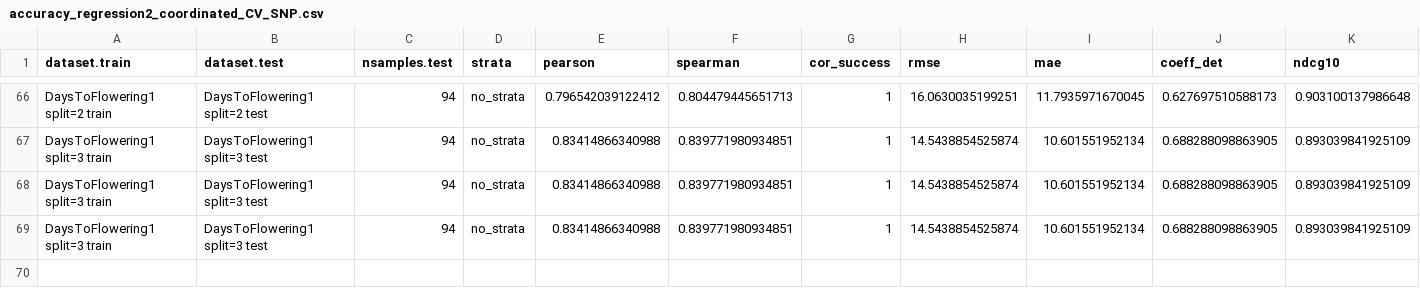
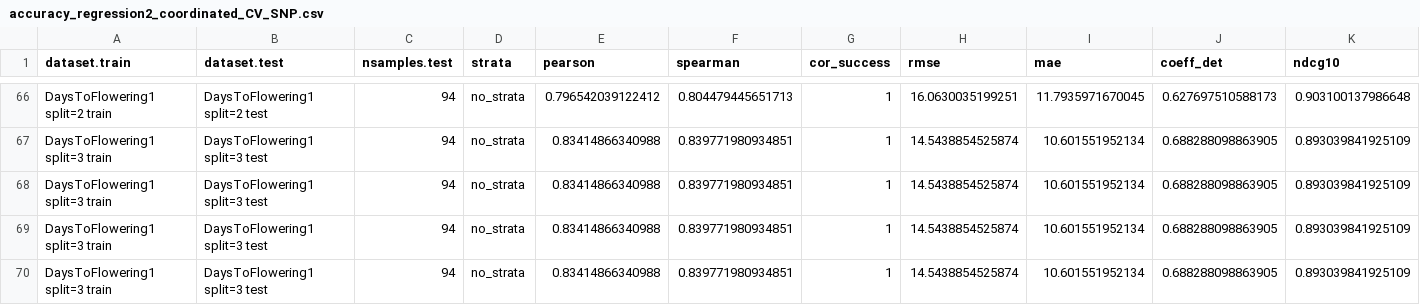
Before and after one commit to ne1s0n/crea-za_2024_geno_pheno_arabidopsis, a CSV file: results/accuracy_regression2_coordinated_CV_SNP.csv, drawn as a sheet; only a part is shown, gaps mark what is left out; rows hold the shown columns only; the diff names each change by its address in the sheet, - before the commit and + after, or states it on an @@ line.

Commit message:
automatic push of regression results

```diff
--- a/results/accuracy_regression2_coordinated_CV_SNP.csv
+++ b/results/accuracy_regression2_coordinated_CV_SNP.csv
+row 70: DaysToFlowering1 split=3 train | DaysToFlowering1 split=3 test | 94 | no_strata | 0.83414866340988 | 0.839771980934851 | 1 | 14.5438854525874 | 10.601551952134 | 0.688288098863905 | 0.893039841925109
```
